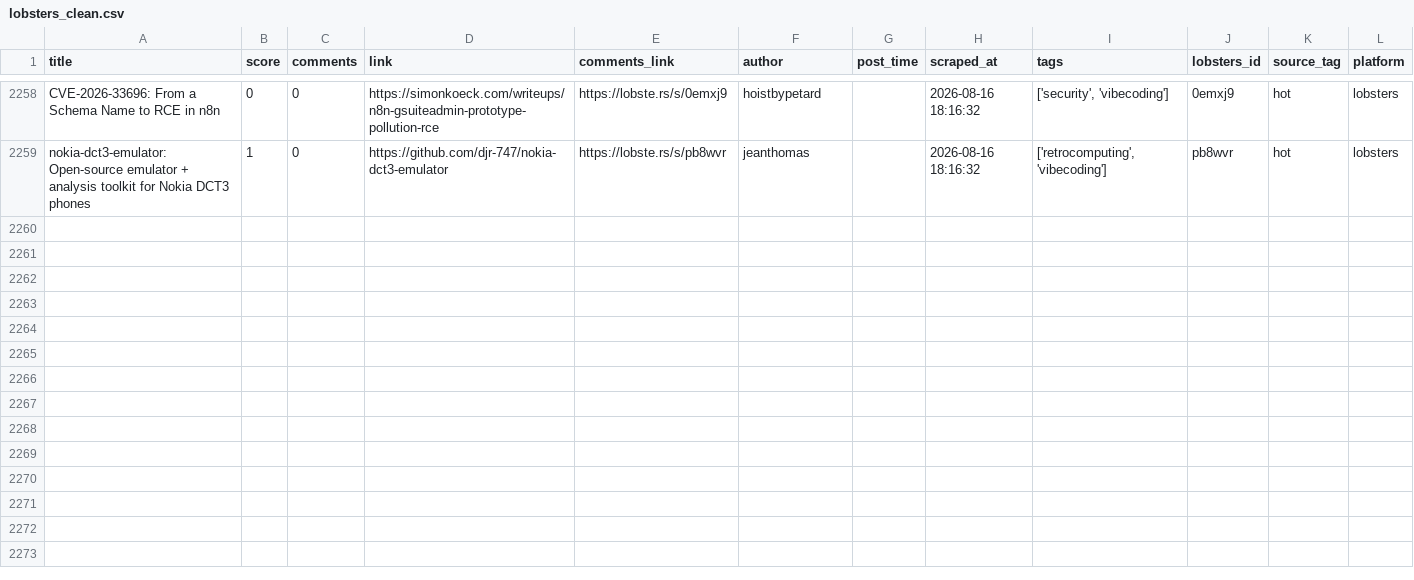
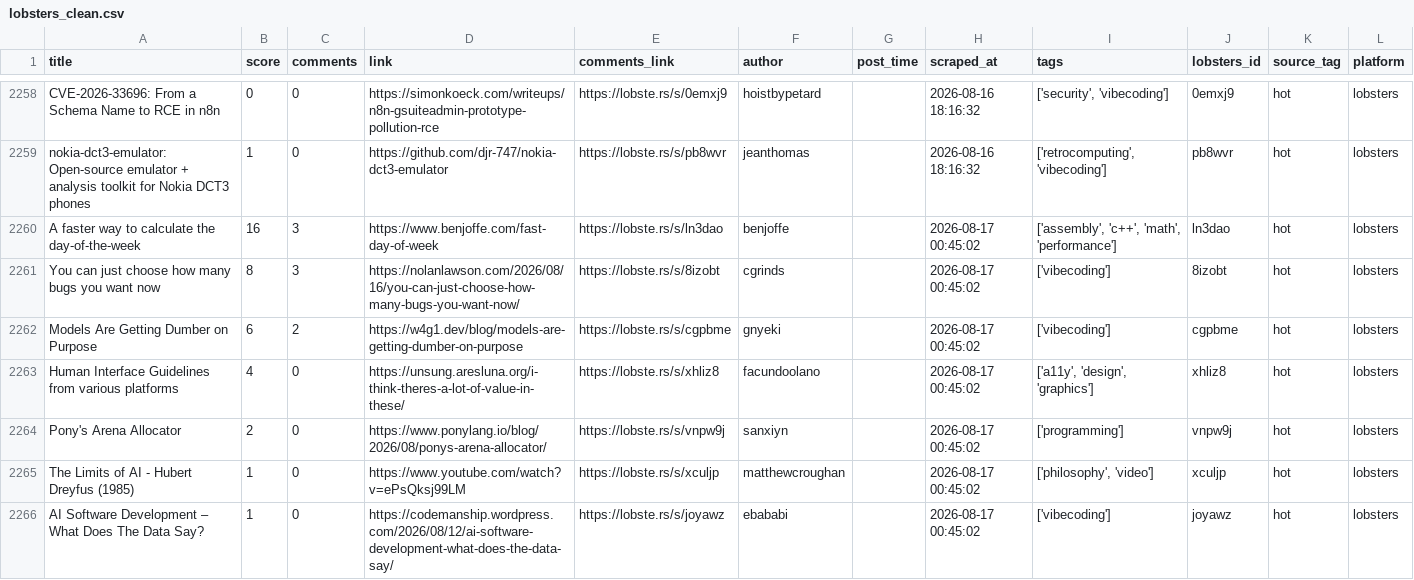
Before and after one commit to Mohammad-Khalil0/Tech-Community-Insights, a CSV file: clean_data/lobsters_clean.csv, drawn as a sheet; only a part is shown, gaps mark what is left out.

```diff
--- a/clean_data/lobsters_clean.csv
+++ b/clean_data/lobsters_clean.csv
@@ -2259 +2259,8 @@ CVE-2026-33696: From a Schema Name to RCE in n8n,0,0,https://simonkoeck.com/writ
 nokia-dct3-emulator: Open-source emulator + analysis toolkit for Nokia DCT3 phones,1,0,https://github.com/djr-747/nokia-dct3-emulator,https://lobste.rs/s/pb8wvr,jeanthomas,,2026-08-16 18:16:32,"['retrocomputing', 'vibecoding']",pb8wvr,hot,lobsters
+A faster way to calculate the day-of-the-week,16,3,https://www.benjoffe.com/fast-day-of-week,https://lobste.rs/s/ln3dao,benjoffe,,2026-08-17 00:45:02,"['assembly', 'c++', 'math', 'performance']",ln3dao,hot,lobsters
+You can just choose how many bugs you want now,8,3,https://nolanlawson.com/2026/08/16/you-can-just-choose-how-many-bugs-you-want-now/,https://lobste.rs/s/8izobt,cgrinds,,2026-08-17 00:45:02,['vibecoding'],8izobt,hot,lobsters
+Models Are Getting Dumber on Purpose,6,2,https://w4g1.dev/blog/models-are-getting-dumber-on-purpose,https://lobste.rs/s/cgpbme,gnyeki,,2026-08-17 00:45:02,['vibecoding'],cgpbme,hot,lobsters
+Human Interface Guidelines from various platforms,4,0,https://unsung.aresluna.org/i-think-theres-a-lot-of-value-in-these/,https://lobste.rs/s/xhliz8,facundoolano,,2026-08-17 00:45:02,"['a11y', 'design', 'graphics']",xhliz8,hot,lobsters
+Pony's Arena Allocator,2,0,https://www.ponylang.io/blog/2026/08/ponys-arena-allocator/,https://lobste.rs/s/vnpw9j,sanxiyn,,2026-08-17 00:45:02,['programming'],vnpw9j,hot,lobsters
+The Limits of AI - Hubert Dreyfus (1985),1,0,https://www.youtube.com/watch?v=ePsQksj99LM,https://lobste.rs/s/xculjp,matthewcroughan,,2026-08-17 00:45:02,"['philosophy', 'video']",xculjp,hot,lobsters
+AI Software Development – What Does The Data Say?,1,0,https://codemanship.wordpress.com/2026/08/12/ai-software-development-what-does-the-data-say/,https://lobste.rs/s/joyawz,ebababi,,2026-08-17 00:45:02,['vibecoding'],joyawz,hot,lobsters
```
Also changed, not shown: clean_data/hn_cleaned.csv, 8 other files.
